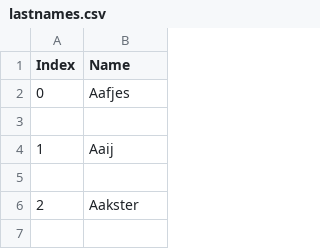
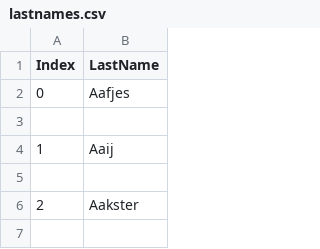
Before and after one commit to dijidiji/MW5Mercs, a CSV file: Plugins/FakeID/Content/lastnames.csv, drawn as a sheet; only a part is shown.

```diff
--- a/Plugins/FakeID/Content/lastnames.csv
+++ b/Plugins/FakeID/Content/lastnames.csv
@@ -1,2 +1,2 @@
-Index,Name
+Index,LastName
 0,Aafjes
```
Also changed, not shown: Plugins/FakeID/Content/firstnames.csv, 2 other files.
